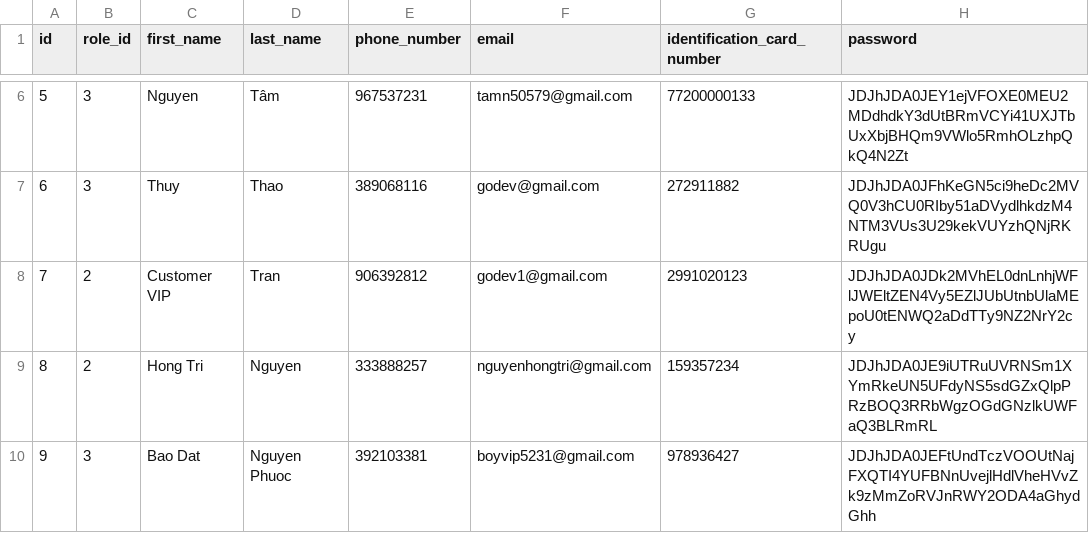
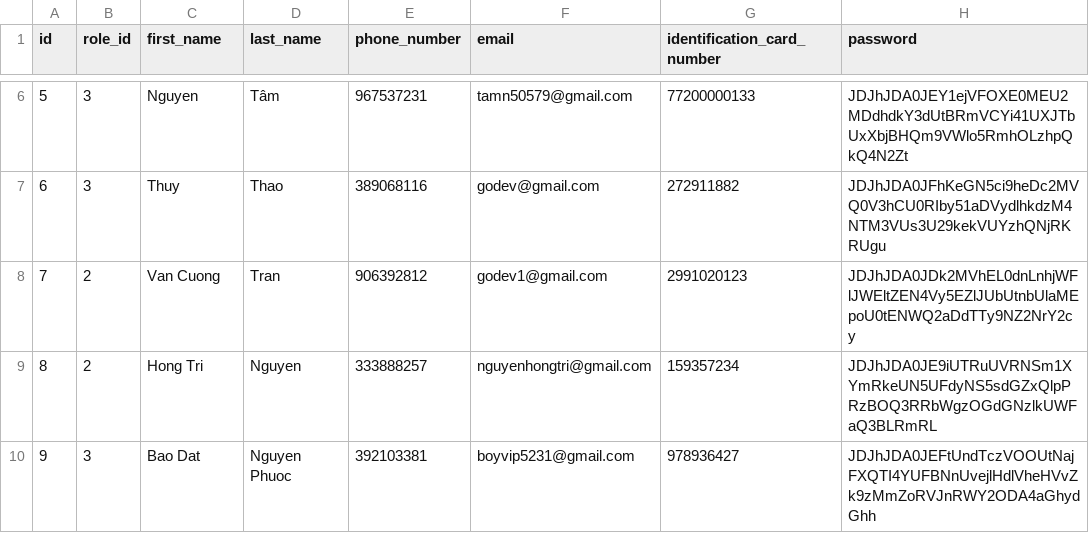
Before and after one commit to godev111222333/capstone-backend, a CSV file: etc/seed/accounts.csv, drawn as a sheet; only a part is shown, gaps mark what is left out; the diff names each change by its address in the sheet, - before the commit and + after, or states it on an @@ line.

```diff
--- a/etc/seed/accounts.csv
+++ b/etc/seed/accounts.csv
-C8 (first_name): Customer VIP
+C8 (first_name): Van Cuong
```
Also changed, not shown: 3 other files.
